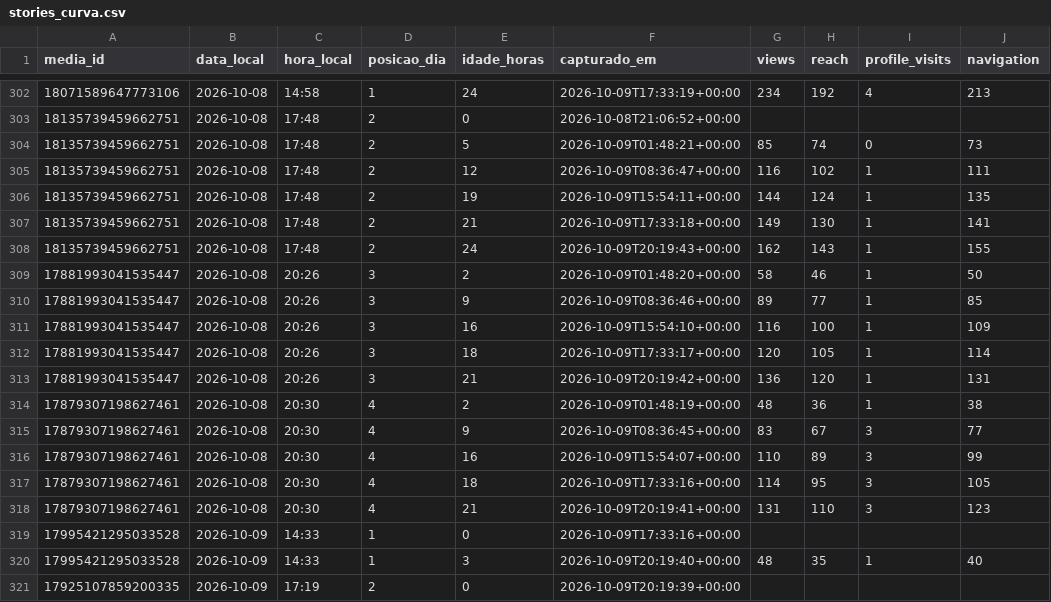
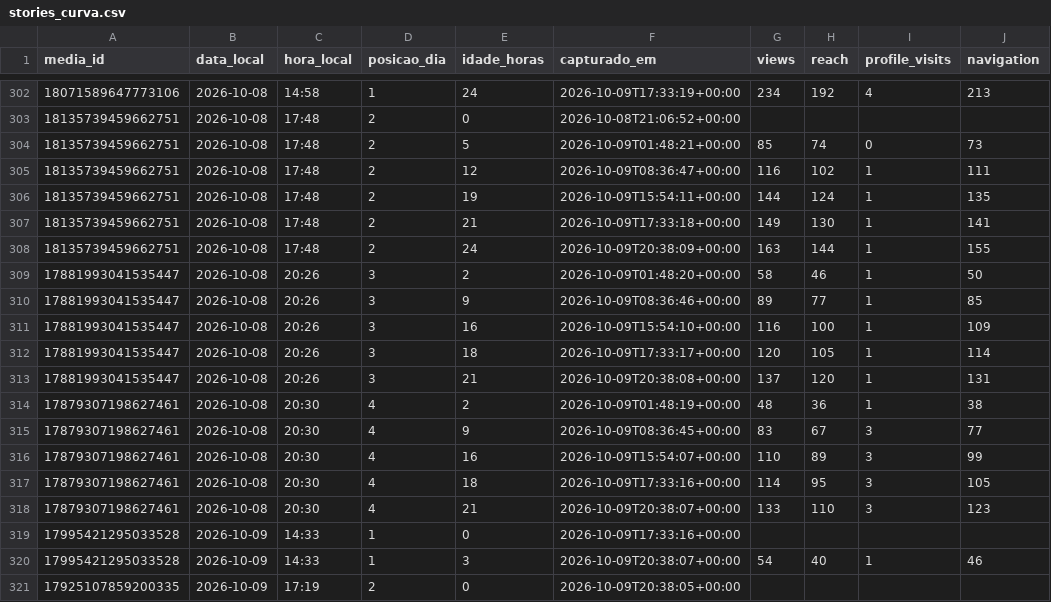
Before and after one commit to trevisollinux/line-insta-poster, a CSV file: state/stories_curva.csv, drawn as a sheet; only a part is shown, gaps mark what is left out.

```diff
--- a/state/stories_curva.csv
+++ b/state/stories_curva.csv
@@ -307,3 +307,3 @@ media_id,data_local,hora_local,posicao_dia,idade_horas,capturado_em,views,reach,
 18135739459662751,2026-10-08,17:48,2,21,2026-10-09T17:33:18+00:00,149,130,1,141
-18135739459662751,2026-10-08,17:48,2,24,2026-10-09T20:19:43+00:00,162,143,1,155
+18135739459662751,2026-10-08,17:48,2,24,2026-10-09T20:38:09+00:00,163,144,1,155
 17881993041535447,2026-10-08,20:26,3,2,2026-10-09T01:48:20+00:00,58,46,1,50
@@ -312,3 +312,3 @@ media_id,data_local,hora_local,posicao_dia,idade_horas,capturado_em,views,reach,
 17881993041535447,2026-10-08,20:26,3,18,2026-10-09T17:33:17+00:00,120,105,1,114
-17881993041535447,2026-10-08,20:26,3,21,2026-10-09T20:19:42+00:00,136,120,1,131
+17881993041535447,2026-10-08,20:26,3,21,2026-10-09T20:38:08+00:00,137,120,1,131
 17879307198627461,2026-10-08,20:30,4,2,2026-10-09T01:48:19+00:00,48,36,1,38
@@ -317,5 +317,5 @@ media_id,data_local,hora_local,posicao_dia,idade_horas,capturado_em,views,reach,
 17879307198627461,2026-10-08,20:30,4,18,2026-10-09T17:33:16+00:00,114,95,3,105
-17879307198627461,2026-10-08,20:30,4,21,2026-10-09T20:19:41+00:00,131,110,3,123
+17879307198627461,2026-10-08,20:30,4,21,2026-10-09T20:38:07+00:00,133,110,3,123
 17995421295033528,2026-10-09,14:33,1,0,2026-10-09T17:33:16+00:00,,,,
-17995421295033528,2026-10-09,14:33,1,3,2026-10-09T20:19:40+00:00,48,35,1,40
-17925107859200335,2026-10-09,17:19,2,0,2026-10-09T20:19:39+00:00,,,,
+17995421295033528,2026-10-09,14:33,1,3,2026-10-09T20:38:07+00:00,54,40,1,46
+17925107859200335,2026-10-09,17:19,2,0,2026-10-09T20:38:05+00:00,,,,
```
Also changed, not shown: state/stories_metrics.csv.
